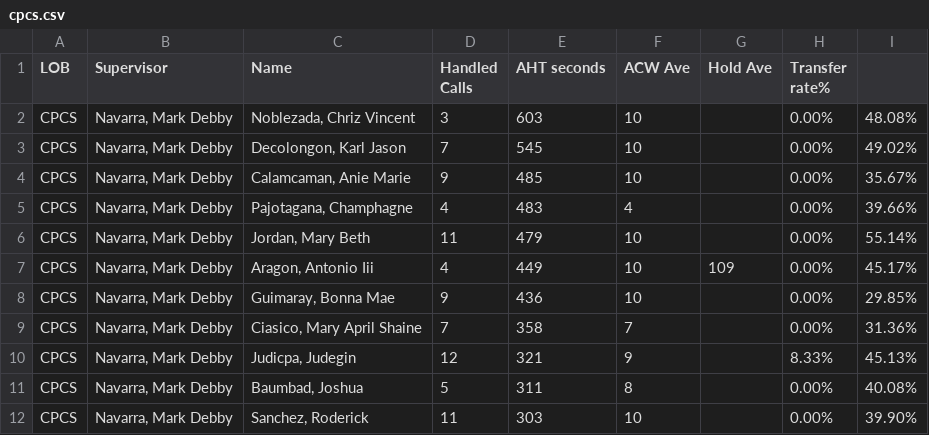
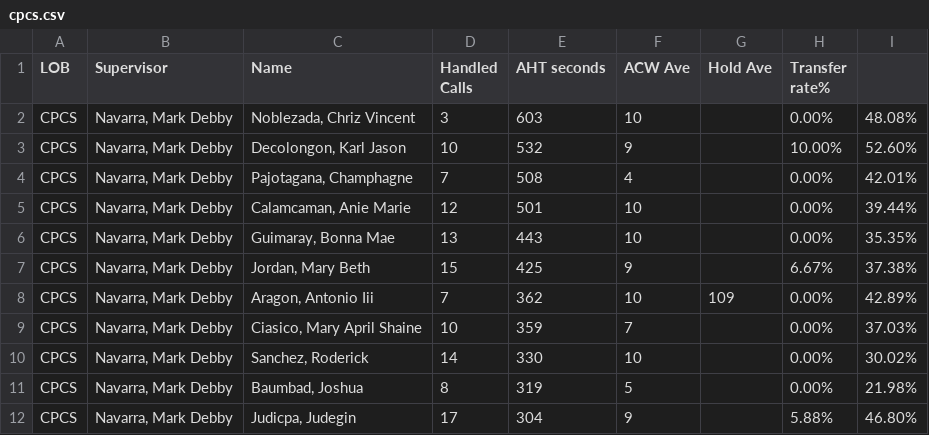
Before and after one commit to CGS-J/CPCS-AHT, a CSV file: cpcs.csv, drawn as a sheet; only a part is shown; the diff covers the shown part only.

```diff
--- a/cpcs.csv
+++ b/cpcs.csv
@@ -2,11 +2,11 @@
 CPCS,"Navarra, Mark Debby","Noblezada, Chriz Vincent",3,603,10,,0.00%,48.08%
-CPCS,"Navarra, Mark Debby","Decolongon, Karl Jason",7,545,10,,0.00%,49.02%
-CPCS,"Navarra, Mark Debby","Calamcaman, Anie Marie",9,485,10,,0.00%,35.67%
-CPCS,"Navarra, Mark Debby","Pajotagana, Champhagne",4,483,4,,0.00%,39.66%
-CPCS,"Navarra, Mark Debby","Jordan, Mary Beth",11,479,10,,0.00%,55.14%
-CPCS,"Navarra, Mark Debby","Aragon, Antonio Iii",4,449,10,109,0.00%,45.17%
-CPCS,"Navarra, Mark Debby","Guimaray, Bonna Mae",9,436,10,,0.00%,29.85%
-CPCS,"Navarra, Mark Debby","Ciasico, Mary April Shaine",7,358,7,,0.00%,31.36%
-CPCS,"Navarra, Mark Debby","Judicpa, Judegin",12,321,9,,8.33%,45.13%
-CPCS,"Navarra, Mark Debby","Baumbad, Joshua",5,311,8,,0.00%,40.08%
-CPCS,"Navarra, Mark Debby","Sanchez, Roderick",11,303,10,,0.00%,39.90%
+CPCS,"Navarra, Mark Debby","Decolongon, Karl Jason",10,532,9,,10.00%,52.60%
+CPCS,"Navarra, Mark Debby","Pajotagana, Champhagne",7,508,4,,0.00%,42.01%
+CPCS,"Navarra, Mark Debby","Calamcaman, Anie Marie",12,501,10,,0.00%,39.44%
+CPCS,"Navarra, Mark Debby","Guimaray, Bonna Mae",13,443,10,,0.00%,35.35%
+CPCS,"Navarra, Mark Debby","Jordan, Mary Beth",15,425,9,,6.67%,37.38%
+CPCS,"Navarra, Mark Debby","Aragon, Antonio Iii",7,362,10,109,0.00%,42.89%
+CPCS,"Navarra, Mark Debby","Ciasico, Mary April Shaine",10,359,7,,0.00%,37.03%
+CPCS,"Navarra, Mark Debby","Sanchez, Roderick",14,330,10,,0.00%,30.02%
+CPCS,"Navarra, Mark Debby","Baumbad, Joshua",8,319,5,,0.00%,21.98%
+CPCS,"Navarra, Mark Debby","Judicpa, Judegin",17,304,9,,5.88%,46.80%
```
Also changed, not shown: 3 added rows, 2 removed rows and 22 edited cells elsewhere in this file, cpcsAHT.csv, 1 other file.
